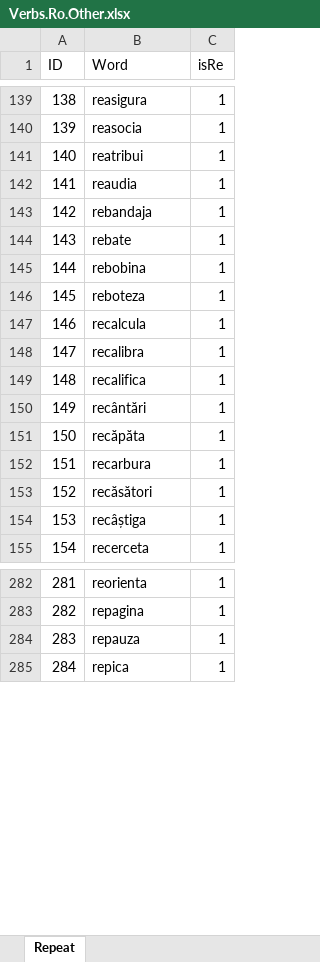
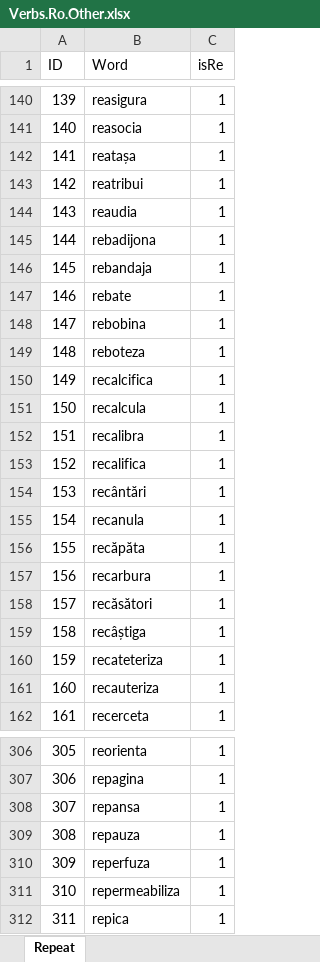
Before and after one commit to discoleo/R, an Excel workbook: TextMining/Ro/Verbs.Ro.Other.xlsx, sheet Repeat, drawn as a sheet; only a part is shown, gaps mark what is left out; values as stored, in another font and other column widths than the file's, no borders; the diff covers the shown part only; the diff names each change by its address in the sheet, - before the commit and + after, or states it on an @@ line.

Commit message:
more verbs;

```diff
--- a/TextMining/Ro/Verbs.Ro.Other.xlsx (sheet Repeat)
+++ b/TextMining/Ro/Verbs.Ro.Other.xlsx (sheet Repeat)
@@ column A (ID) renumbered from row 25 down @@
+row 142: 141 | reatașa | 1
+row 145: 144 | rebadijona | 1
+row 150: 149 | recalcifica | 1
+row 155: 154 | recanula | 1
+row 160: 159 | recateteriza | 1
+row 161: 160 | recauteriza | 1
+row 308: 307 | repansa | 1
+row 310: 309 | reperfuza | 1
+row 311: 310 | repermeabiliza | 1
```
Also changed, not shown: 27 added rows elsewhere in this sheet.
